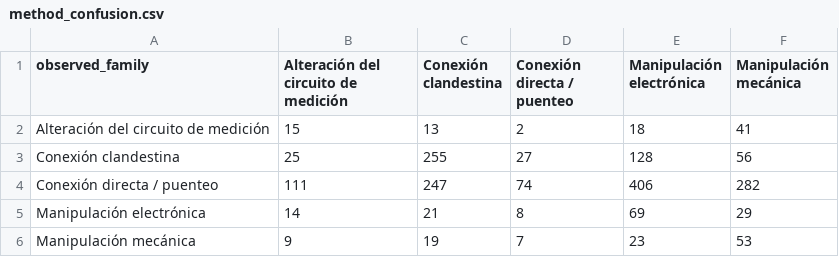
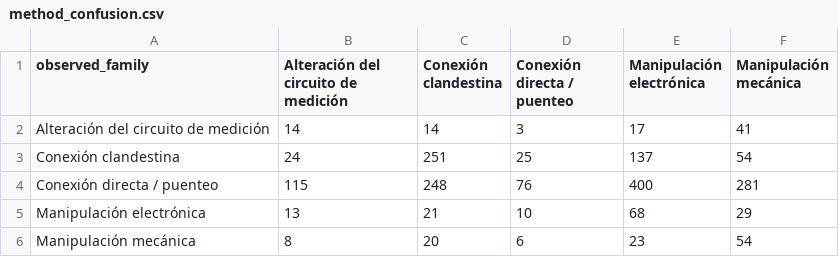
Before and after one commit to magic-tps/EQUANS2, a CSV file: runtime/reports/method_confusion.csv, drawn as a sheet.

```diff
--- a/runtime/reports/method_confusion.csv
+++ b/runtime/reports/method_confusion.csv
@@ -1,6 +1,6 @@
 observed_family,Alteración del circuito de medición,Conexión clandestina,Conexión directa / puenteo,Manipulación electrónica,Manipulación mecánica
-Alteración del circuito de medición,15,13,2,18,41
-Conexión clandestina,25,255,27,128,56
-Conexión directa / puenteo,111,247,74,406,282
-Manipulación electrónica,14,21,8,69,29
-Manipulación mecánica,9,19,7,23,53
+Alteración del circuito de medición,14,14,3,17,41
+Conexión clandestina,24,251,25,137,54
+Conexión directa / puenteo,115,248,76,400,281
+Manipulación electrónica,13,21,10,68,29
+Manipulación mecánica,8,20,6,23,54
```
Also changed, not shown: runtime/outputs/VOLT_PATROL_TOP_76.csv, runtime/reports/feature_importance.csv, 29 other files.
